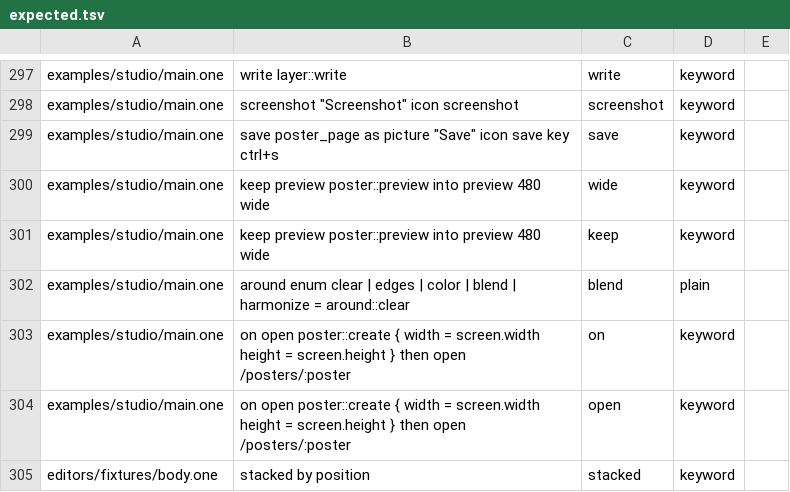
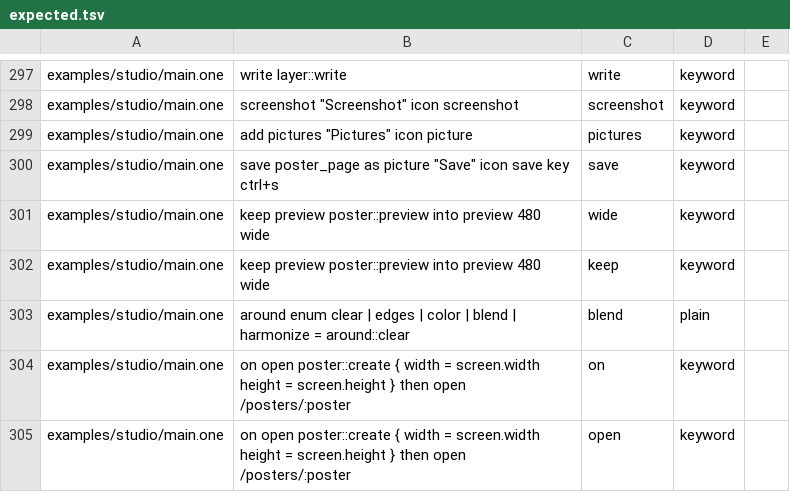
Before and after one commit to da0x/uione, a TSV file: editors/expected.tsv, drawn as a sheet; only a part is shown, gaps mark what is left out; the shorter side is filled out with more unchanged rows.

Commit message:
Choose pictures from the device's files, fit a tall picture to its page, and ring the picture the caret is in
add pictures "Photo" is a button that opens the device's own file chooser, showing only pictures: the desktop's, through the desktop's file chooser portal, and the browser's, which on a phone offers its photos and camera too. Those chosen go into the screen's paper when it takes pictures, or onto its collage, as pasted pictures do. The screenshot and the file chooser now ask their portals the same way. A picture on a paper is never taller than a page has room for with its caption, narrower instead; one with the caret in its caption is ringed in the accent, and pressing one on the web puts the caret there. A heading picked in the outline puts the caret at its start.

```diff
--- a/editors/expected.tsv
+++ b/editors/expected.tsv
@@ -318,2 +318,3 @@ examples/studio/main.one	write layer::write	write	keyword
 examples/studio/main.one	screenshot "Screenshot" icon screenshot	screenshot	keyword
+examples/studio/main.one	add pictures "Pictures" icon picture	pictures	keyword
 examples/studio/main.one	save poster_page as picture "Save" icon save key ctrl+s	save	keyword
```
Also changed, not shown: 34 other files.
